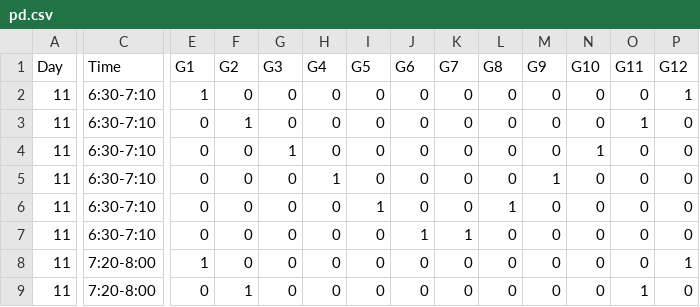
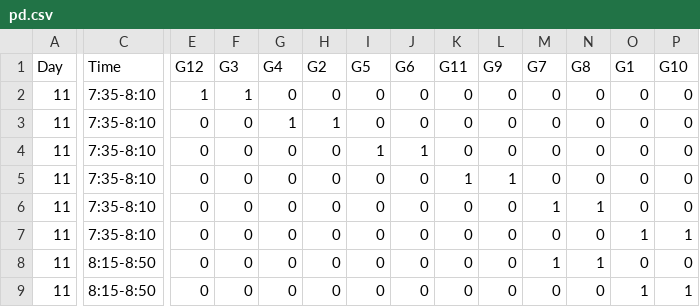
Before and after one commit to StefanoAllesina/BSD-QBio3, a CSV file: schedule/code_generate_schedule/tables/pd.csv, drawn as a sheet; only a part is shown, gaps mark what is left out; the diff covers the shown part only; the diff names each change by its address in the sheet, - before the commit and + after, or states it on an @@ line.

Commit message:
Updated schedule, pd sessions

```diff
--- a/schedule/code_generate_schedule/tables/pd.csv
+++ b/schedule/code_generate_schedule/tables/pd.csv
-E1: G1
+E1: G12
-F1: G2
+F1: G3
-G1: G3
+G1: G4
-H1: G4
+H1: G2
-K1: G7
+K1: G11
-L1: G8
+L1: G9
-M1: G9
+M1: G7
-N1: G10
+N1: G8
-O1: G11
+O1: G1
-P1: G12
+P1: G10
-C2:C7 (Time): 6:30-7:10
+C2:C7 (Time): 7:35-8:10
-F2 (G3): 0
+F2 (G3): 1
-P2 (G10): 1
+P2 (G10): 0
-F3 (G3): 1
+F3 (G3): 0
-G3 (G4): 0
+G3 (G4): 1
-H3 (G2): 0
+H3 (G2): 1
-O3 (G1): 1
+O3 (G1): 0
-G4 (G4): 1
+G4 (G4): 0
-I4 (G5): 0
+I4 (G5): 1
-J4 (G6): 0
+J4 (G6): 1
-N4 (G8): 1
+N4 (G8): 0
-H5 (G2): 1
+H5 (G2): 0
-K5 (G11): 0
+K5 (G11): 1
-L5 (G9): 0
+L5 (G9): 1
-M5 (G7): 1
+M5 (G7): 0
-I6 (G5): 1
+I6 (G5): 0
-L6 (G9): 1
+L6 (G9): 0
-M6 (G7): 0
+M6 (G7): 1
-N6 (G8): 0
+N6 (G8): 1
-J7 (G6): 1
+J7 (G6): 0
-K7 (G11): 1
+K7 (G11): 0
-O7 (G1): 0
+O7 (G1): 1
-P7 (G10): 0
+P7 (G10): 1
-C8:C9 (Time): 7:20-8:00
+C8:C9 (Time): 8:15-8:50
-E8 (G12): 1
+E8 (G12): 0
-M8 (G7): 0
+M8 (G7): 1
-N8 (G8): 0
+N8 (G8): 1
-P8 (G10): 1
+P8 (G10): 0
-F9 (G3): 1
+F9 (G3): 0
-P9 (G10): 0
+P9 (G10): 1
```
Also changed, not shown: 54 edited cells elsewhere in this file, 31 other files.
